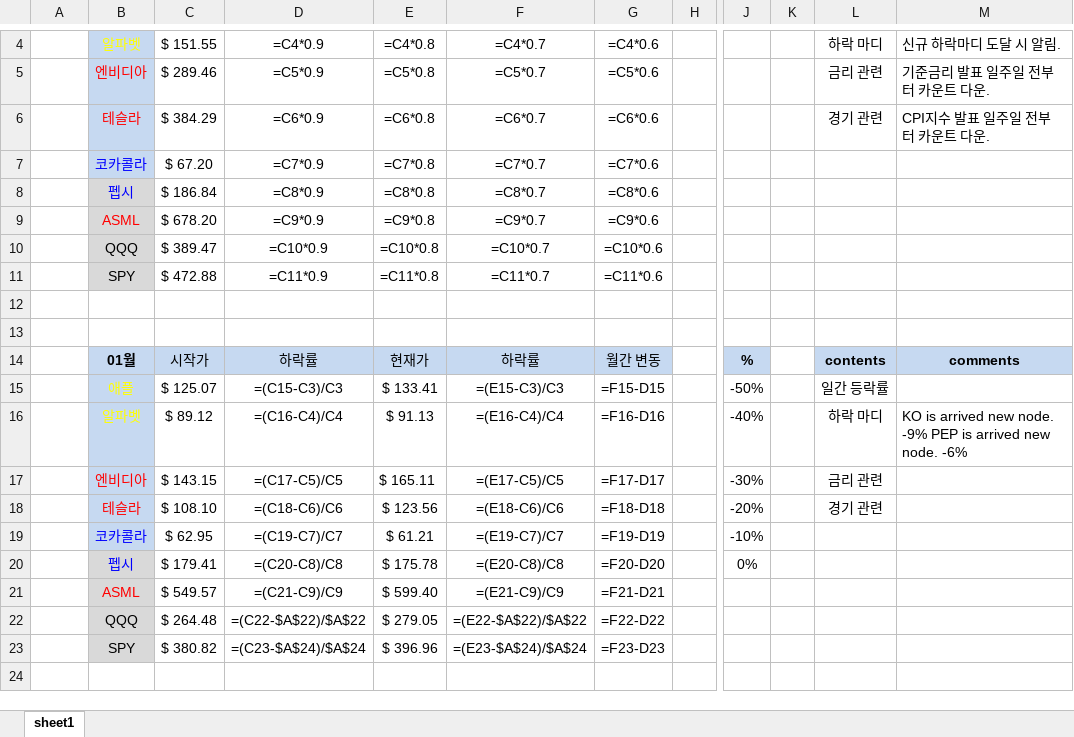
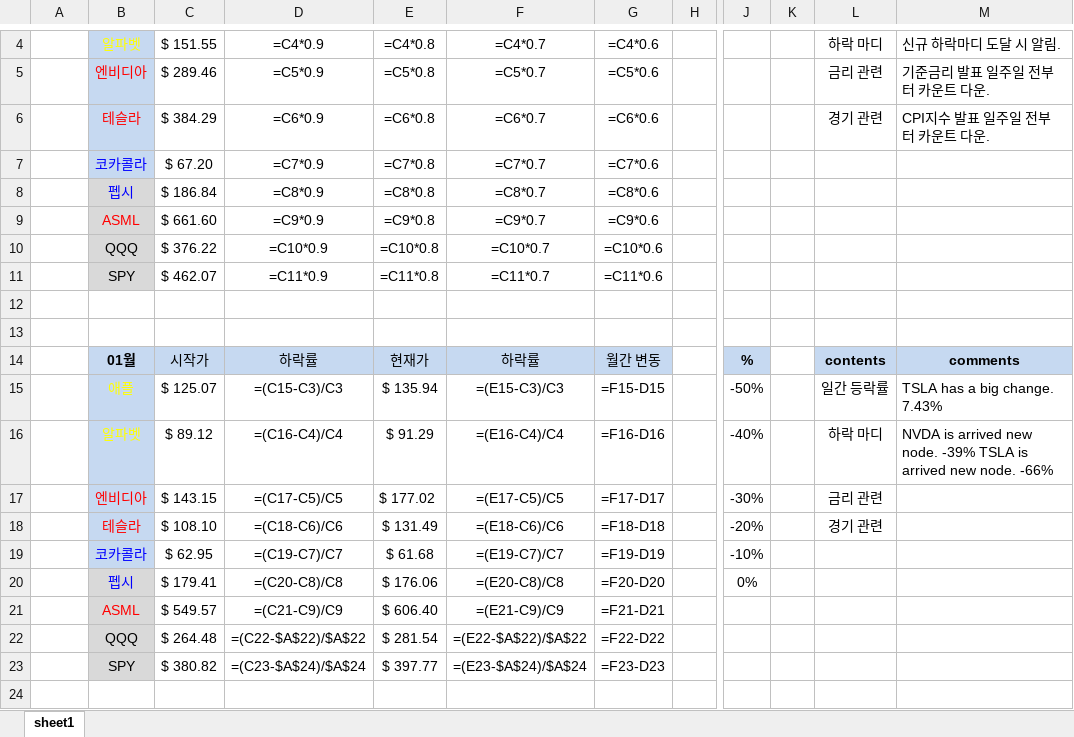
Before and after one commit to HiMyNameIsDavidKim/Auto_Stock_Report, an Excel workbook: beta_test/test.xlsx, sheet sheet1, drawn as a sheet; only a part is shown, gaps mark what is left out; values as stored, in another font and other column widths than the file's, no borders; formulas without a stored value are shown as written; the diff names each change by its address in the sheet, - before the commit and + after, or states it on an @@ line.

```diff
--- a/beta_test/test.xlsx (sheet sheet1)
+++ b/beta_test/test.xlsx (sheet sheet1)
-C9: $ 678.20
+C9: $ 661.60
-C10: $ 389.47
+C10: $ 376.22
-C11: $ 472.88
+C11: $ 462.07
-E15: $ 133.41
+E15: $ 135.94
-M15: (empty)
+M15: TSLA has a big change. 7.43%
-E16: $ 91.13
+E16: $ 91.29
-M16: KO is arrived new node. -9% PEP is arrived new node. -6%
+M16: NVDA is arrived new node. -39% TSLA is arrived new node. -66%
-E17: $ 165.11
+E17: $ 177.02
-E18: $ 123.56
+E18: $ 131.49
-E19: $ 61.21
+E19: $ 61.68
-E20: $ 175.78
+E20: $ 176.06
-E21: $ 599.40
+E21: $ 606.40
-E22: $ 279.05
+E22: $ 281.54
-E23: $ 396.96
+E23: $ 397.77
```
Also changed, not shown: 3 other files.
